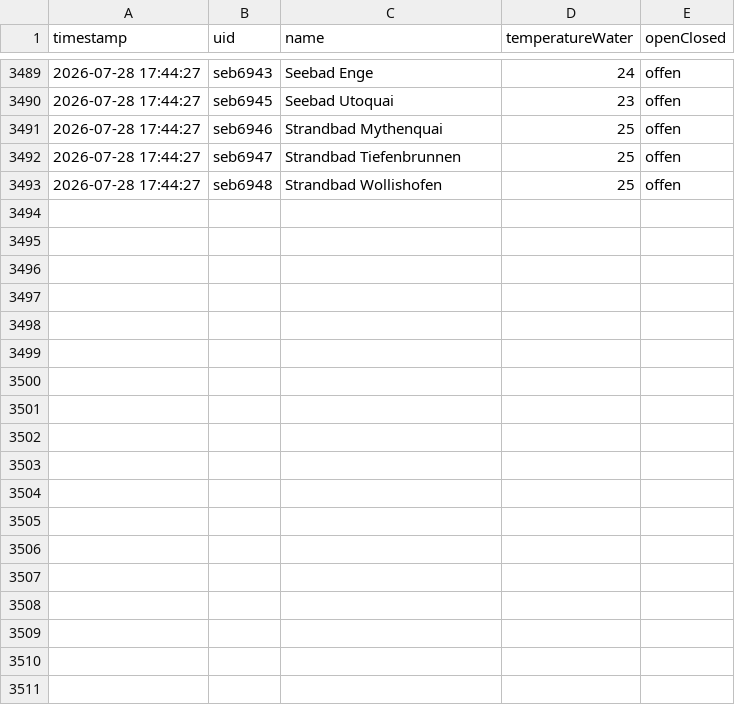
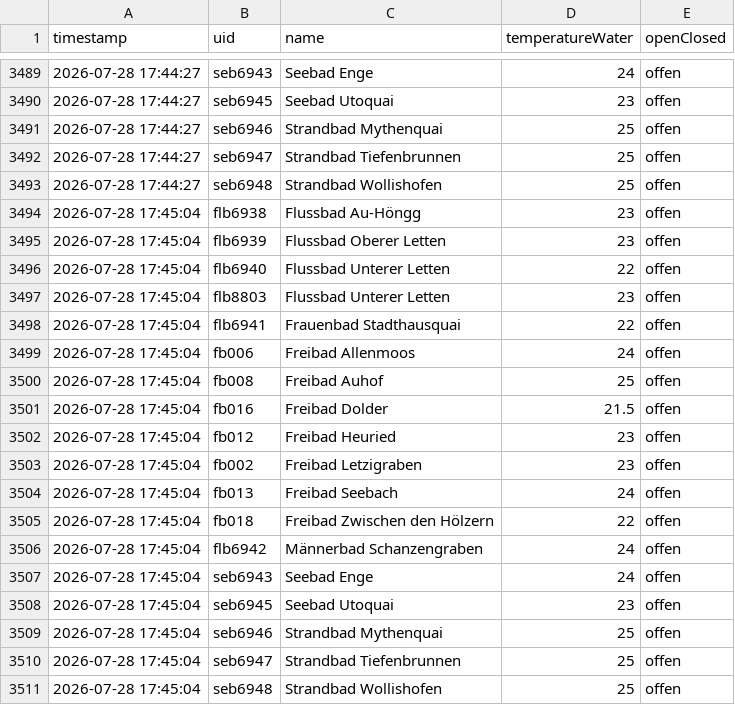
Before and after one commit to nadiwe/badi-collector, a CSV file: data/temperaturen/2026-W31.csv, drawn as a sheet; only a part is shown, gaps mark what is left out; the diff names each change by its address in the sheet, - before the commit and + after, or states it on an @@ line.

```diff
--- a/data/temperaturen/2026-W31.csv
+++ b/data/temperaturen/2026-W31.csv
+row 3494: 2026-07-28 17:45:04 | flb6938 | Flussbad Au-Höngg | 23 | offen
+row 3495: 2026-07-28 17:45:04 | flb6939 | Flussbad Oberer Letten | 23 | offen
+row 3496: 2026-07-28 17:45:04 | flb6940 | Flussbad Unterer Letten | 22 | offen
+row 3497: 2026-07-28 17:45:04 | flb8803 | Flussbad Unterer Letten | 23 | offen
+row 3498: 2026-07-28 17:45:04 | flb6941 | Frauenbad Stadthausquai | 22 | offen
+row 3499: 2026-07-28 17:45:04 | fb006 | Freibad Allenmoos | 24 | offen
+row 3500: 2026-07-28 17:45:04 | fb008 | Freibad Auhof | 25 | offen
+row 3501: 2026-07-28 17:45:04 | fb016 | Freibad Dolder | 21.5 | offen
+row 3502: 2026-07-28 17:45:04 | fb012 | Freibad Heuried | 23 | offen
+row 3503: 2026-07-28 17:45:04 | fb002 | Freibad Letzigraben | 23 | offen
+row 3504: 2026-07-28 17:45:04 | fb013 | Freibad Seebach | 24 | offen
+row 3505: 2026-07-28 17:45:04 | fb018 | Freibad Zwischen den Hölzern | 22 | offen
+row 3506: 2026-07-28 17:45:04 | flb6942 | Männerbad Schanzengraben | 24 | offen
+row 3507: 2026-07-28 17:45:04 | seb6943 | Seebad Enge | 24 | offen
+row 3508: 2026-07-28 17:45:04 | seb6945 | Seebad Utoquai | 23 | offen
+row 3509: 2026-07-28 17:45:04 | seb6946 | Strandbad Mythenquai | 25 | offen
+row 3510: 2026-07-28 17:45:04 | seb6947 | Strandbad Tiefenbrunnen | 25 | offen
+row 3511: 2026-07-28 17:45:04 | seb6948 | Strandbad Wollishofen | 25 | offen
```
Also changed, not shown: data/besucher/2026-W31.csv, 2 other files.
